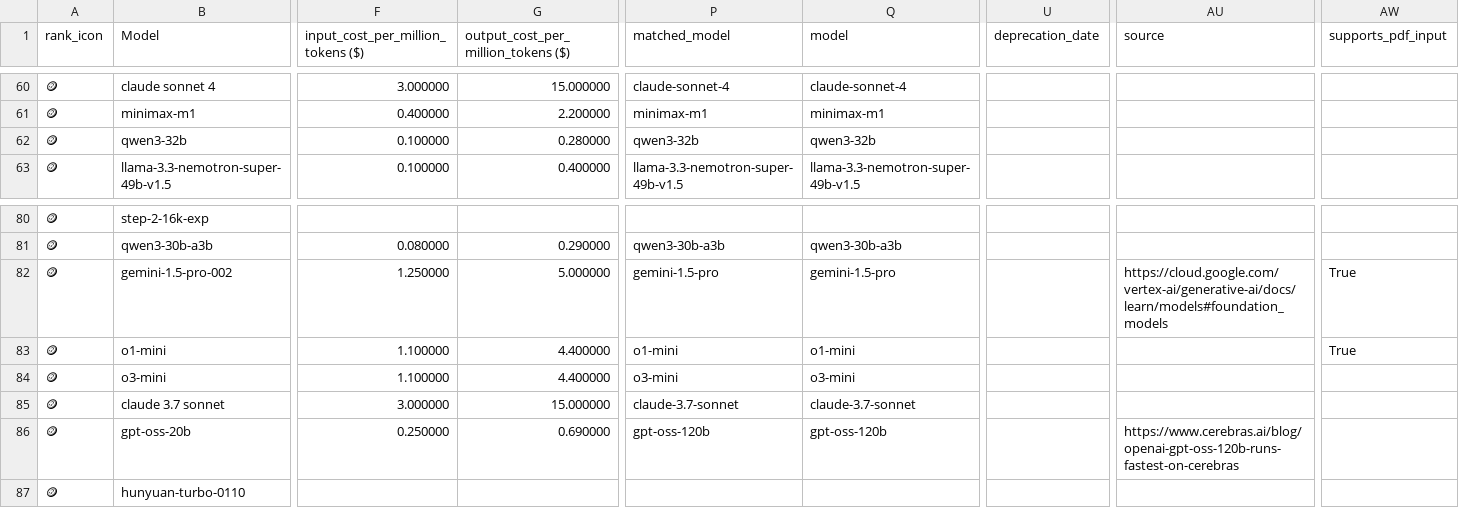
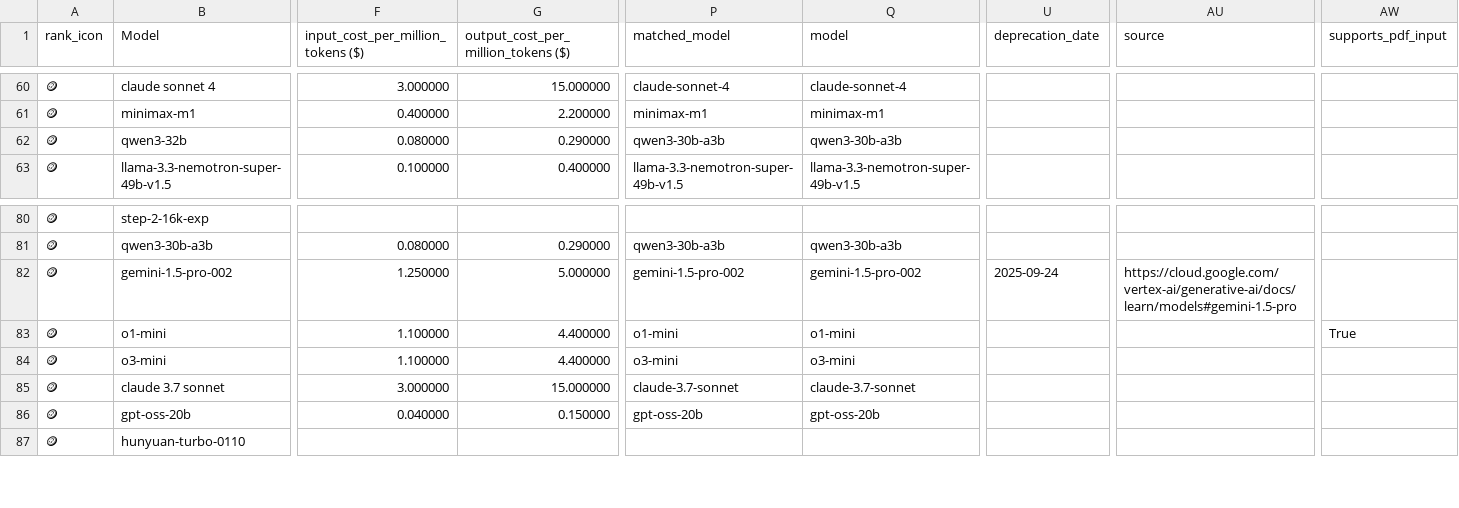
Before and after one commit to ZachLaik/compare-models, a CSV file: chatbot_arena_leaderboard_with_cost.csv, drawn as a sheet; only a part is shown, gaps mark what is left out; the diff covers the shown part only; the diff names each change by its address in the sheet, - before the commit and + after, or states it on an @@ line.

Commit message:
chore: daily leaderboard refresh [skip ci]

```diff
--- a/chatbot_arena_leaderboard_with_cost.csv
+++ b/chatbot_arena_leaderboard_with_cost.csv
-F62: 0.100000
+F62: 0.080000
-G62: 0.280000
+G62: 0.290000
-P62 (matched_model): qwen3-32b
+P62 (matched_model): qwen3-30b-a3b
-Q62 (model): qwen3-32b
+Q62 (model): qwen3-30b-a3b
-P82 (matched_model): gemini-1.5-pro
+P82 (matched_model): gemini-1.5-pro-002
-Q82 (model): gemini-1.5-pro
+Q82 (model): gemini-1.5-pro-002
-U82 (deprecation_date): (empty)
+U82 (deprecation_date): 2025-09-24
-AU82 (source): https://cloud.google.com/vertex-ai/generative-ai/docs/learn/models#foundation_models
+AU82 (source): https://cloud.google.com/vertex-ai/generative-ai/docs/learn/models#gemini-1.5-pro
-AW82 (supports_pdf_input): True
+AW82 (supports_pdf_input): (empty)
-F86: 0.250000
+F86: 0.040000
-G86: 0.690000
+G86: 0.150000
-P86 (matched_model): gpt-oss-120b
+P86 (matched_model): gpt-oss-20b
-Q86 (model): gpt-oss-120b
+Q86 (model): gpt-oss-20b
-AU86 (source): https://www.cerebras.ai/blog/openai-gpt-oss-120b-runs-fastest-on-cerebras
+AU86 (source): (empty)
```
Also changed, not shown: 111 edited cells elsewhere in this file, 1 other file.
